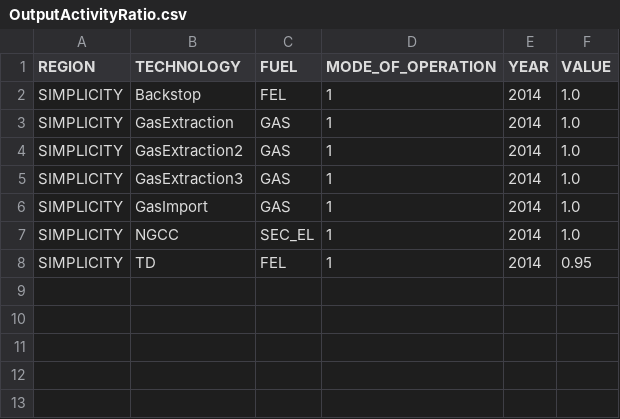
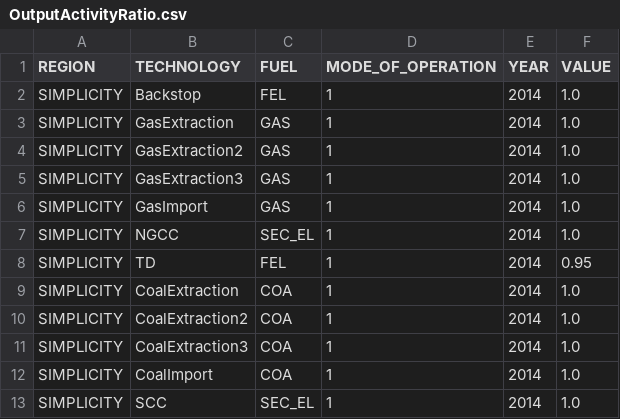
Before and after one commit to KTH-dESA/MJ2383, a CSV file: model/gas_more/data/OutputActivityRatio.csv, drawn as a sheet.

Commit message:
Added inefficient coal tech with cheap resource

```diff
--- a/model/gas_more/data/OutputActivityRatio.csv
+++ b/model/gas_more/data/OutputActivityRatio.csv
@@ -8 +8,6 @@ SIMPLICITY,NGCC,SEC_EL,1,2014,1.0
 SIMPLICITY,TD,FEL,1,2014,0.95
+SIMPLICITY,CoalExtraction,COA,1,2014,1.0
+SIMPLICITY,CoalExtraction2,COA,1,2014,1.0
+SIMPLICITY,CoalExtraction3,COA,1,2014,1.0
+SIMPLICITY,CoalImport,COA,1,2014,1.0
+SIMPLICITY,SCC,SEC_EL,1,2014,1.0
```
Also changed, not shown: model/gas_more/data/CapacityToActivityUnit.csv, model/gas_more/data/EmissionActivityRatio.csv, 6 other files.
